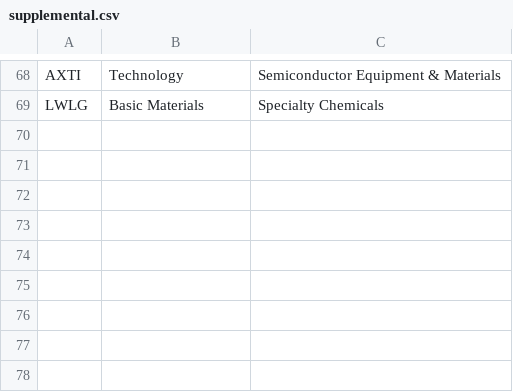
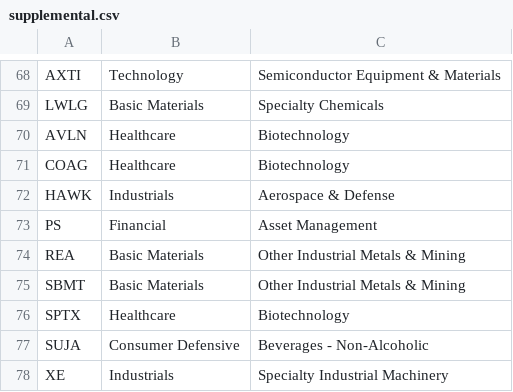
Before and after one commit to jay81k/market-dashboard, a CSV file: scripts/supplemental.csv, drawn as a sheet; only a part is shown, gaps mark what is left out; the diff names each change by its address in the sheet, - before the commit and + after, or states it on an @@ line.

Commit message:
Update supplemental.csv

```diff
--- a/scripts/supplemental.csv
+++ b/scripts/supplemental.csv
+row 70: AVLN | Healthcare | Biotechnology
+row 71: COAG | Healthcare | Biotechnology
+row 72: HAWK | Industrials | Aerospace & Defense
+row 73: PS | Financial | Asset Management
+row 74: REA | Basic Materials | Other Industrial Metals & Mining
+row 75: SBMT | Basic Materials | Other Industrial Metals & Mining
+row 76: SPTX | Healthcare | Biotechnology
+row 77: SUJA | Consumer Defensive | Beverages - Non-Alcoholic
+row 78: XE | Industrials | Specialty Industrial Machinery
```
